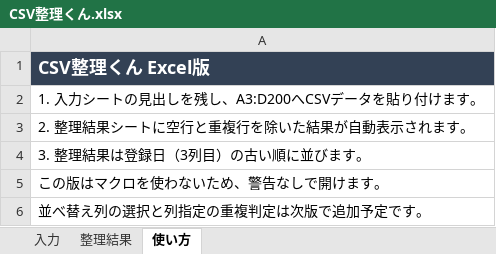
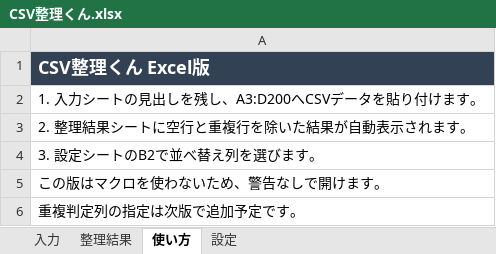
Before and after one commit to wp6ys1kgd-coder/csv-seiri-kun, an Excel workbook: release/CSV整理くん.xlsx, sheet 使い方, drawn as a sheet; values as stored, in another font and other column widths than the file's, no borders; the diff names each change by its address in the sheet, - before the commit and + after, or states it on an @@ line.

Commit message:
Fix Excel settings sheet and export updated workbook

```diff
--- a/release/CSV整理くん.xlsx (sheet 使い方)
+++ b/release/CSV整理くん.xlsx (sheet 使い方)
+sheet tab: 設定
-A4: 3. 整理結果は登録日（3列目）の古い順に並びます。
+A4: 3. 設定シートのB2で並べ替え列を選びます。
-A6: 並べ替え列の選択と列指定の重複判定は次版で追加予定です。
+A6: 重複判定列の指定は次版で追加予定です。
```
Also changed, not shown: formulas that keep their value, 1 other file.
